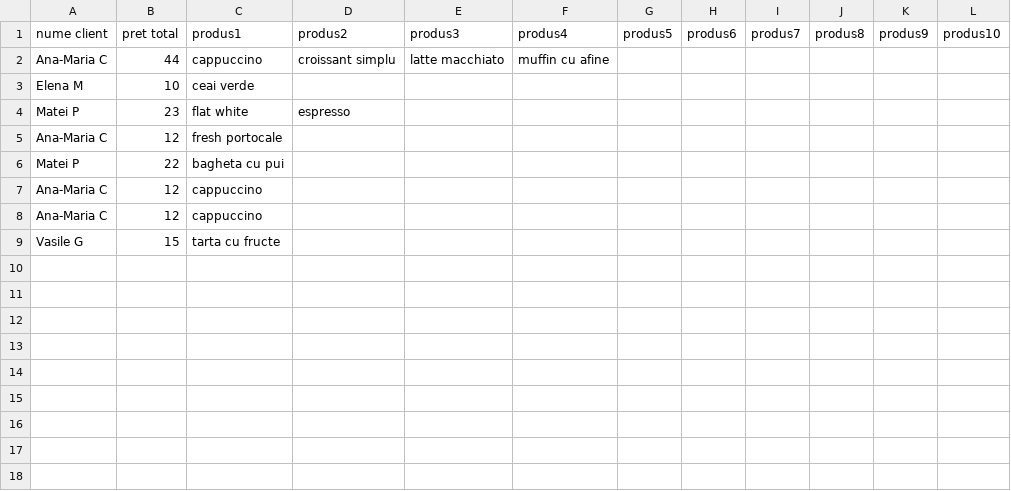
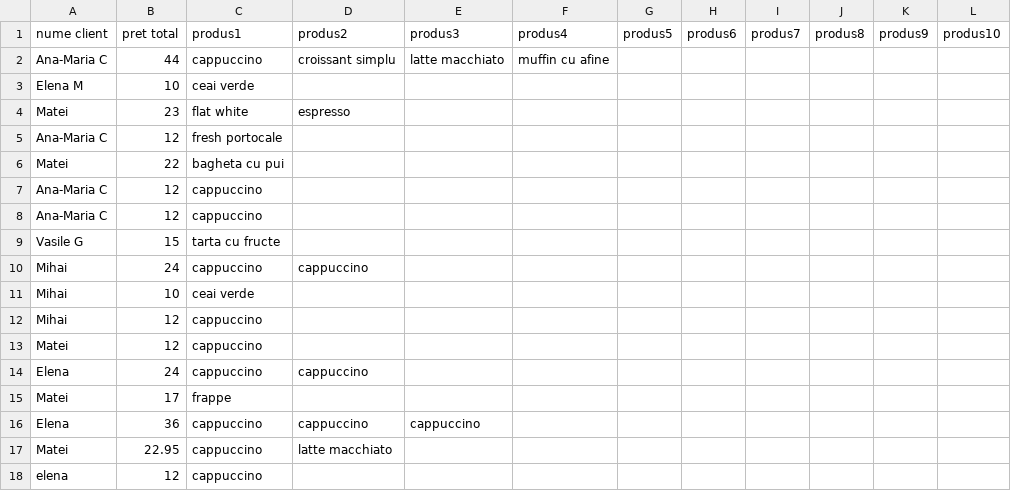
Before and after one commit to maria-baba/CoffeeShopApp, a CSV file: cmake-build-debug/Date/Bucuresti/comenzi.csv, drawn as a sheet.

```diff
--- a/cmake-build-debug/Date/Bucuresti/comenzi.csv
+++ b/cmake-build-debug/Date/Bucuresti/comenzi.csv
@@ -3,5 +3,5 @@ Ana-Maria C,44,cappuccino,croissant simplu,latte macchiato,muffin cu afine
 Elena M,10,ceai verde
-Matei P,23,flat white,espresso
+Matei,23,flat white,espresso
 Ana-Maria C,12,fresh portocale
-Matei P,22,bagheta cu pui
+Matei,22,bagheta cu pui
 Ana-Maria C,12,cappuccino
@@ -9 +9,10 @@ Ana-Maria C,12,cappuccino
 Vasile G,15,tarta cu fructe
+Mihai,24,cappuccino,cappuccino
+Mihai,10,ceai verde
+Mihai,12,cappuccino
+Matei,12,cappuccino
+Elena,24,cappuccino,cappuccino
+Matei,17,frappe
+Elena,36,cappuccino,cappuccino,cappuccino
+Matei,22.95,cappuccino,latte macchiato
+elena,12,cappuccino
```
Also changed, not shown: cmake-build-debug/Date/Bucuresti/angajati.csv, cmake-build-debug/Date/Bucuresti/evenimente_speciale.csv, 14 other files.
